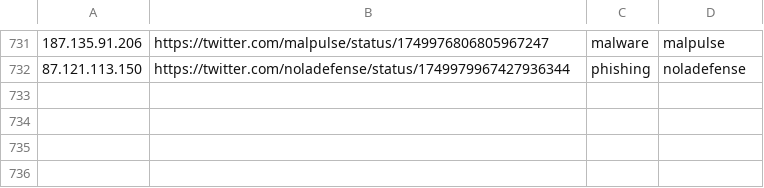
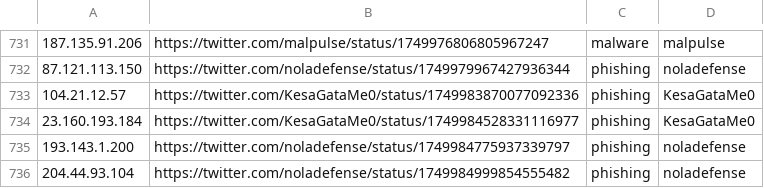
Before and after one commit to Reman2k/ioc, a CSV file: IPtemp65.csv, drawn as a sheet; only a part is shown, gaps mark what is left out; the diff names each change by its address in the sheet, - before the commit and + after, or states it on an @@ line.

```diff
--- a/IPtemp65.csv
+++ b/IPtemp65.csv
+row 733: 104.21.12.57 | https://twitter.com/KesaGataMe0/status/1749983870077092336 | phishing | KesaGataMe0
+row 734: 23.160.193.184 | https://twitter.com/KesaGataMe0/status/1749984528331116977 | phishing | KesaGataMe0
+row 735: 193.143.1.200 | https://twitter.com/noladefense/status/1749984775937339797 | phishing | noladefense
+row 736: 204.44.93.104 | https://twitter.com/noladefense/status/1749984999854555482 | phishing | noladefense
```
Also changed, not shown: IPtemp66.csv.
